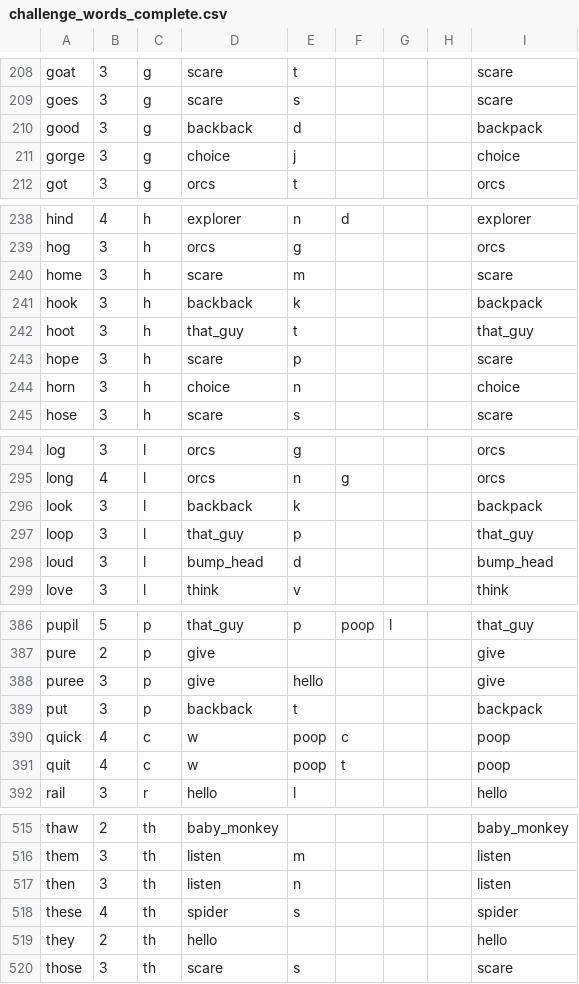
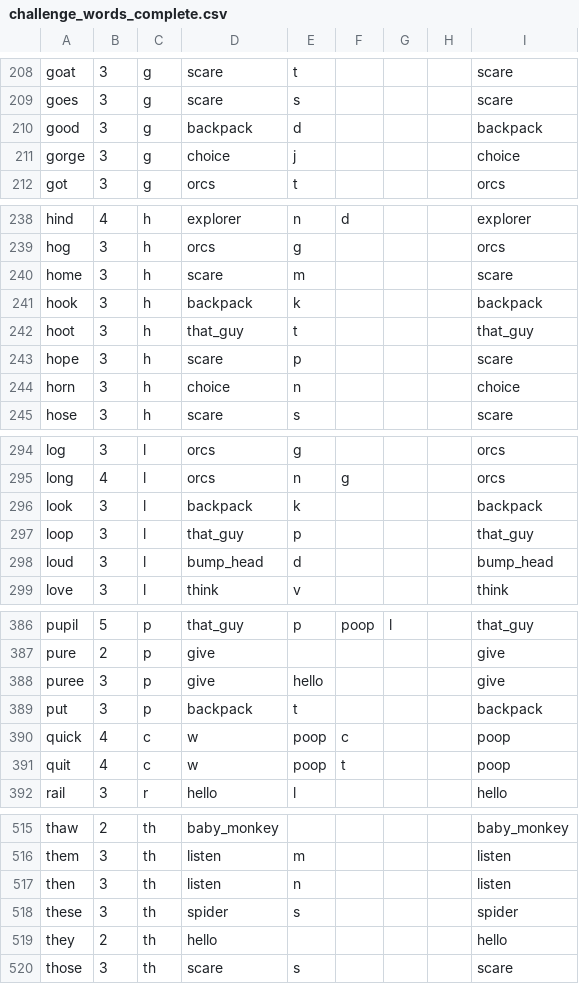
Before and after one commit to redbirdlearningdev1/Alula-Jungle, a CSV file: JungleGame/Assets/Resources/CSV_folder/challenge_words_complete.csv, drawn as a sheet; only a part is shown, gaps mark what is left out; the diff covers the shown part only.

```diff
--- a/JungleGame/Assets/Resources/CSV_folder/challenge_words_complete.csv
+++ b/JungleGame/Assets/Resources/CSV_folder/challenge_words_complete.csv
@@ -209,3 +209,3 @@ goat,3,g,scare,t,,,,scare
 goes,3,g,scare,s,,,,scare
-good,3,g,backback,d,,,,backpack
+good,3,g,backpack,d,,,,backpack
 gorge,3,g,choice,j,,,,choice
@@ -240,3 +240,3 @@ hog,3,h,orcs,g,,,,orcs
 home,3,h,scare,m,,,,scare
-hook,3,h,backback,k,,,,backpack
+hook,3,h,backpack,k,,,,backpack
 hoot,3,h,that_guy,t,,,,that_guy
@@ -295,3 +295,3 @@ log,3,l,orcs,g,,,,orcs
 long,4,l,orcs,n,g,,,orcs
-look,3,l,backback,k,,,,backpack
+look,3,l,backpack,k,,,,backpack
 loop,3,l,that_guy,p,,,,that_guy
@@ -388,3 +388,3 @@ pure,2,p,give,,,,,give
 puree,3,p,give,hello,,,,give
-put,3,p,backback,t,,,,backpack
+put,3,p,backpack,t,,,,backpack
 quick,4,c,w,poop,c,,,poop
@@ -517,3 +517,3 @@ them,3,th,listen,m,,,,listen
 then,3,th,listen,n,,,,listen
-these,4,th,spider,s,,,,spider
+these,3,th,spider,s,,,,spider
 they,2,th,hello,,,,,hello
```
Also changed, not shown: 14 edited cells elsewhere in this file, 15 other files.
